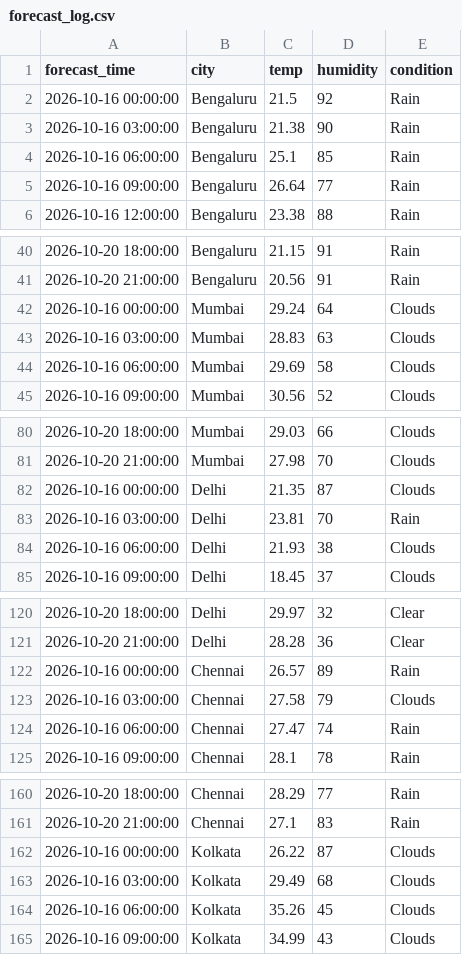
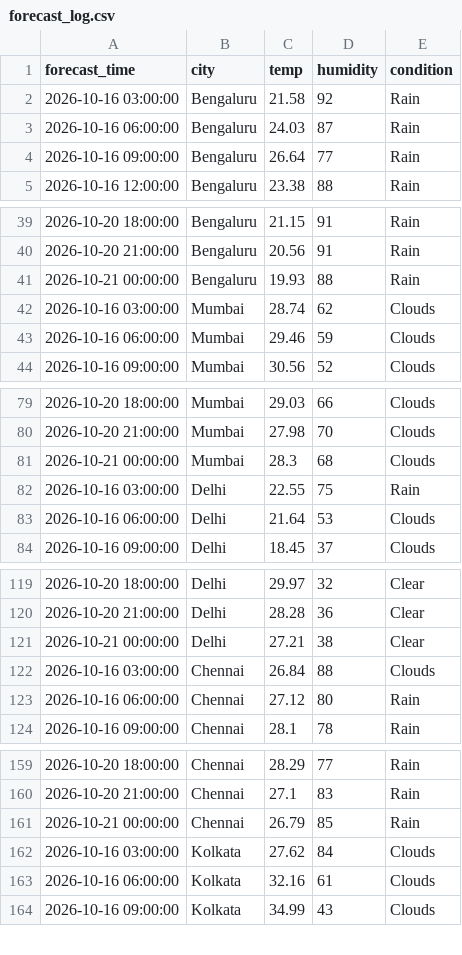
Before and after one commit to zakvanzakvan86-dev/weather-dashboard-data, a CSV file: forecast_log.csv, drawn as a sheet; only a part is shown, gaps mark what is left out; the diff covers the shown part only.

```diff
--- a/forecast_log.csv
+++ b/forecast_log.csv
@@ -1,5 +1,4 @@
 forecast_time,city,temp,humidity,condition
-2026-10-16 00:00:00,Bengaluru,21.5,92,Rain
-2026-10-16 03:00:00,Bengaluru,21.38,90,Rain
-2026-10-16 06:00:00,Bengaluru,25.1,85,Rain
+2026-10-16 03:00:00,Bengaluru,21.58,92,Rain
+2026-10-16 06:00:00,Bengaluru,24.03,87,Rain
 2026-10-16 09:00:00,Bengaluru,26.64,77,Rain
@@ -41,5 +40,5 @@ forecast_time,city,temp,humidity,condition
 2026-10-20 21:00:00,Bengaluru,20.56,91,Rain
-2026-10-16 00:00:00,Mumbai,29.24,64,Clouds
-2026-10-16 03:00:00,Mumbai,28.83,63,Clouds
-2026-10-16 06:00:00,Mumbai,29.69,58,Clouds
+2026-10-21 00:00:00,Bengaluru,19.93,88,Rain
+2026-10-16 03:00:00,Mumbai,28.74,62,Clouds
+2026-10-16 06:00:00,Mumbai,29.46,59,Clouds
 2026-10-16 09:00:00,Mumbai,30.56,52,Clouds
@@ -81,5 +80,5 @@ forecast_time,city,temp,humidity,condition
 2026-10-20 21:00:00,Mumbai,27.98,70,Clouds
-2026-10-16 00:00:00,Delhi,21.35,87,Clouds
-2026-10-16 03:00:00,Delhi,23.81,70,Rain
-2026-10-16 06:00:00,Delhi,21.93,38,Clouds
+2026-10-21 00:00:00,Mumbai,28.3,68,Clouds
+2026-10-16 03:00:00,Delhi,22.55,75,Rain
+2026-10-16 06:00:00,Delhi,21.64,53,Clouds
 2026-10-16 09:00:00,Delhi,18.45,37,Clouds
@@ -121,5 +120,5 @@ forecast_time,city,temp,humidity,condition
 2026-10-20 21:00:00,Delhi,28.28,36,Clear
-2026-10-16 00:00:00,Chennai,26.57,89,Rain
-2026-10-16 03:00:00,Chennai,27.58,79,Clouds
-2026-10-16 06:00:00,Chennai,27.47,74,Rain
+2026-10-21 00:00:00,Delhi,27.21,38,Clear
+2026-10-16 03:00:00,Chennai,26.84,88,Clouds
+2026-10-16 06:00:00,Chennai,27.12,80,Rain
 2026-10-16 09:00:00,Chennai,28.1,78,Rain
@@ -161,5 +160,5 @@ forecast_time,city,temp,humidity,condition
 2026-10-20 21:00:00,Chennai,27.1,83,Rain
-2026-10-16 00:00:00,Kolkata,26.22,87,Clouds
-2026-10-16 03:00:00,Kolkata,29.49,68,Clouds
-2026-10-16 06:00:00,Kolkata,35.26,45,Clouds
+2026-10-21 00:00:00,Chennai,26.79,85,Rain
+2026-10-16 03:00:00,Kolkata,27.62,84,Clouds
+2026-10-16 06:00:00,Kolkata,32.16,61,Clouds
 2026-10-16 09:00:00,Kolkata,34.99,43,Clouds
```
Also changed, not shown: 1 added row elsewhere in this file, weather_log.csv.
